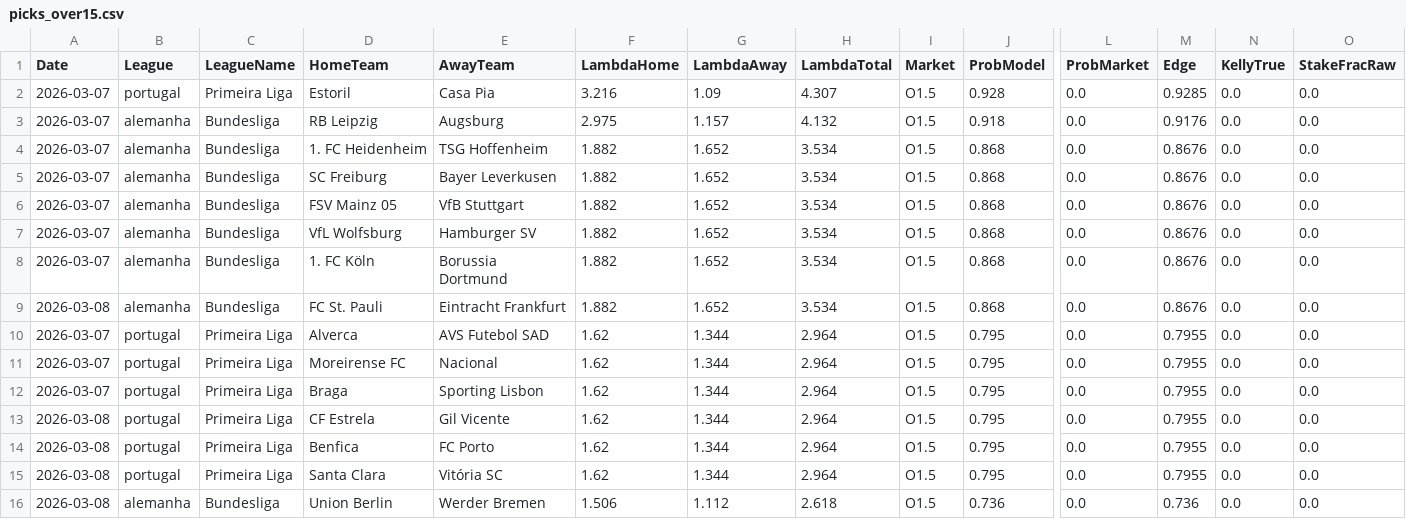
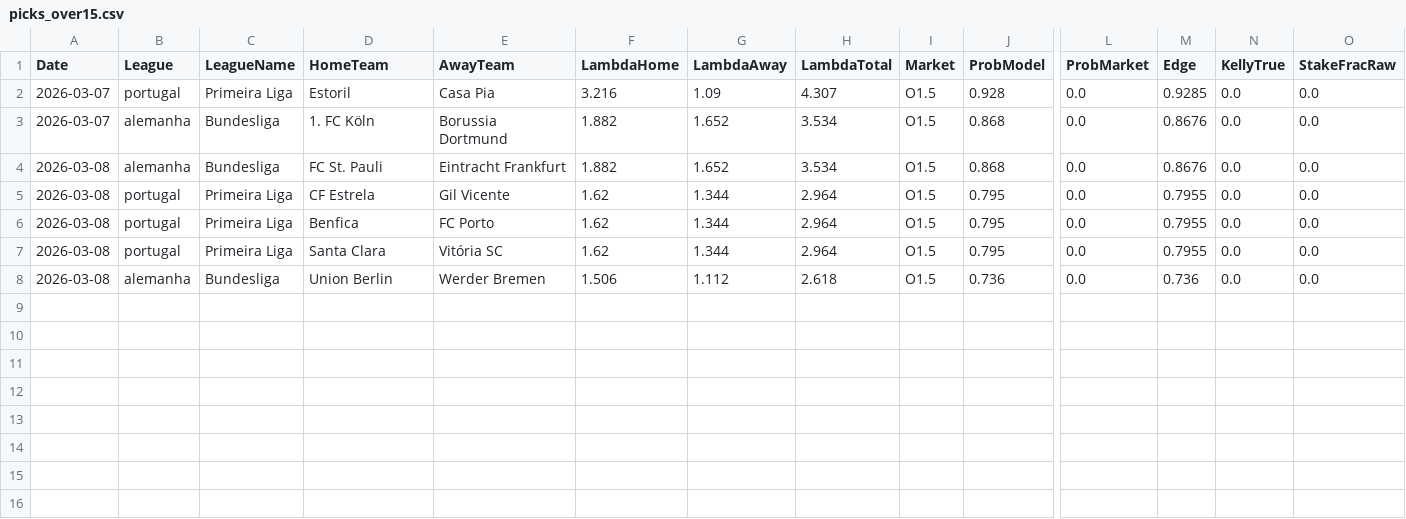
Before and after one commit to jorgepita/apostas-over-futebol, a CSV file: picks_over15.csv, drawn as a sheet; only a part is shown, gaps mark what is left out; rows hold the shown columns only; the diff names each change by its address in the sheet, - before the commit and + after, or states it on an @@ line.

Commit message:
Update picks_over15.csv (2026-03-07T19:01:14.296686+00:00Z)

```diff
--- a/picks_over15.csv
+++ b/picks_over15.csv
-row 3: 2026-03-07 | alemanha | Bundesliga | RB Leipzig | Augsburg | 2.975 | 1.157 | 4.132 | O1.5 | 0.918 | 0.0 | 0.9176 | 0.0 | 0.0
-row 4: 2026-03-07 | alemanha | Bundesliga | 1. FC Heidenheim | TSG Hoffenheim | 1.882 | 1.652 | 3.534 | O1.5 | 0.868 | 0.0 | 0.8676 | 0.0 | 0.0
-row 5: 2026-03-07 | alemanha | Bundesliga | SC Freiburg | Bayer Leverkusen | 1.882 | 1.652 | 3.534 | O1.5 | 0.868 | 0.0 | 0.8676 | 0.0 | 0.0
-row 6: 2026-03-07 | alemanha | Bundesliga | FSV Mainz 05 | VfB Stuttgart | 1.882 | 1.652 | 3.534 | O1.5 | 0.868 | 0.0 | 0.8676 | 0.0 | 0.0
-row 7: 2026-03-07 | alemanha | Bundesliga | VfL Wolfsburg | Hamburger SV | 1.882 | 1.652 | 3.534 | O1.5 | 0.868 | 0.0 | 0.8676 | 0.0 | 0.0
-row 10: 2026-03-07 | portugal | Primeira Liga | Alverca | AVS Futebol SAD | 1.62 | 1.344 | 2.964 | O1.5 | 0.795 | 0.0 | 0.7955 | 0.0 | 0.0
-row 11: 2026-03-07 | portugal | Primeira Liga | Moreirense FC | Nacional | 1.62 | 1.344 | 2.964 | O1.5 | 0.795 | 0.0 | 0.7955 | 0.0 | 0.0
-row 12: 2026-03-07 | portugal | Primeira Liga | Braga | Sporting Lisbon | 1.62 | 1.344 | 2.964 | O1.5 | 0.795 | 0.0 | 0.7955 | 0.0 | 0.0
```
